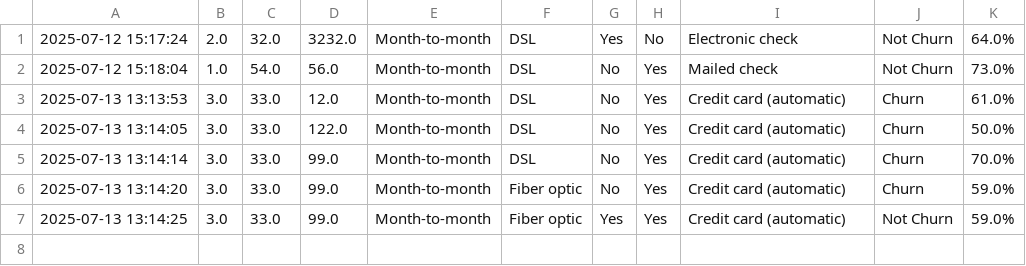
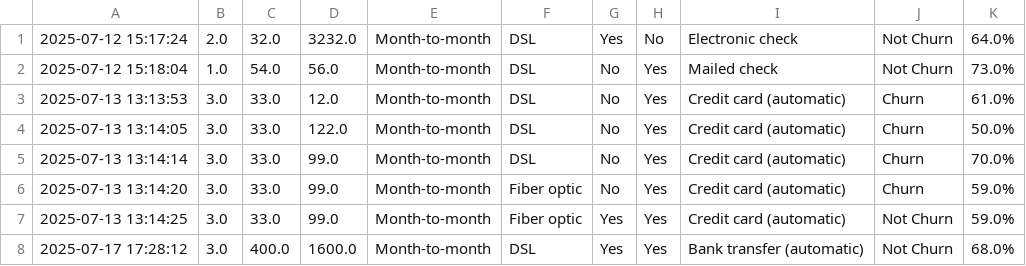
Before and after one commit to neeru24/Customer_Churn_Predictor, a CSV file: logs/predictions.csv, drawn as a sheet; the diff names each change by its address in the sheet, - before the commit and + after, or states it on an @@ line.

Commit message:
commit

```diff
--- a/logs/predictions.csv
+++ b/logs/predictions.csv
+row 8: 2025-07-17 17:28:12 | 3.0 | 400.0 | 1600.0 | Month-to-month | DSL | Yes | Yes | Bank transfer (automatic) | Not Churn | 68.0%
```
